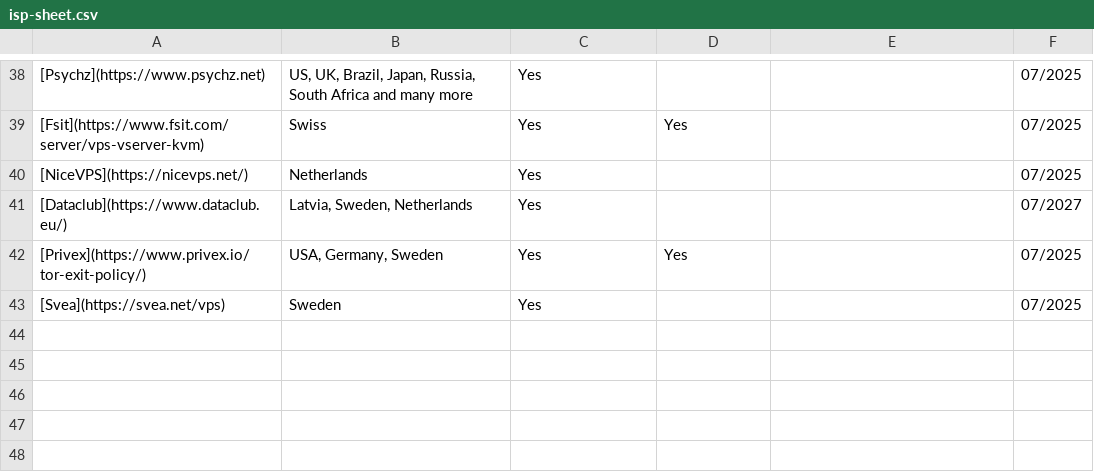
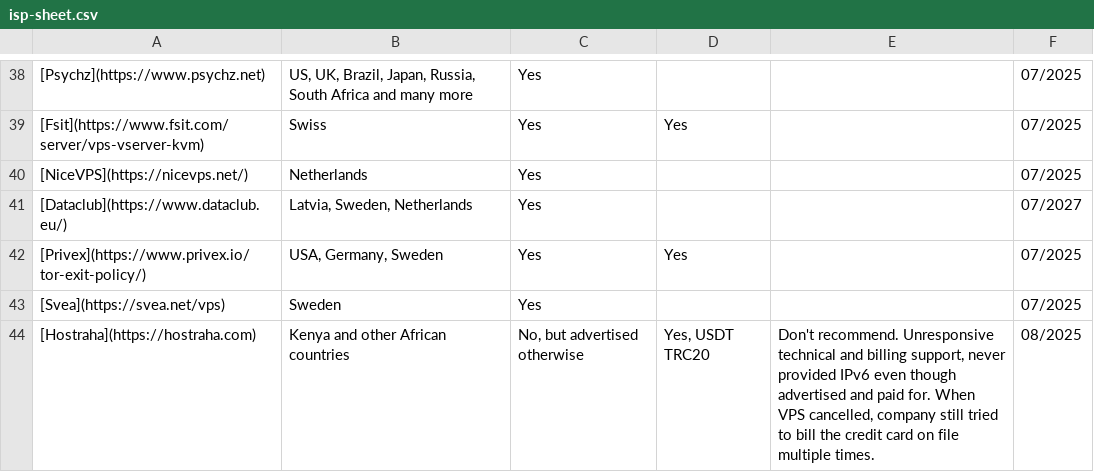
Before and after one commit to nymtech/nym, a CSV file: documentation/docs/data/csv/isp-sheet.csv, drawn as a sheet; only a part is shown, gaps mark what is left out.

Commit message:
Added VPS provider hostraha.com

```diff
--- a/documentation/docs/data/csv/isp-sheet.csv
+++ b/documentation/docs/data/csv/isp-sheet.csv
@@ -43 +43,2 @@
 [Svea](https://svea.net/vps),Sweden,Yes,,,07/2025
+[Hostraha](https://hostraha.com),"Kenya and other African countries", "No, but advertised otherwise", "Yes, USDT TRC20", "Don't recommend. Unresponsive technical and billing support, never provided IPv6 even though advertised and paid for. When VPS cancelled, company still tried to bill the credit card on file multiple times.", 08/2025
```
